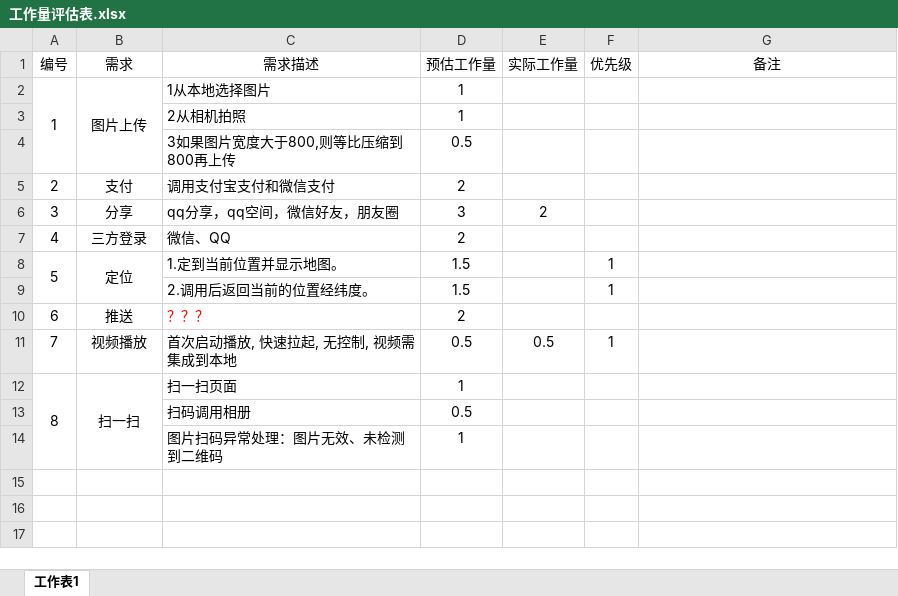
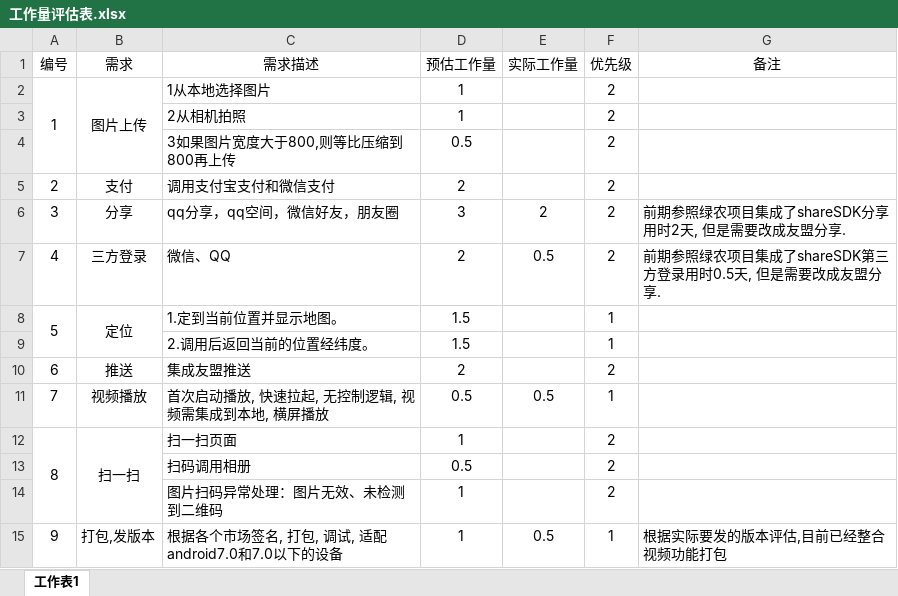
Before and after one commit to KenshinTang/sunshinelife, an Excel workbook: doc/工作量评估表.xlsx, sheet 工作表1, drawn as a sheet; values as stored, in another font and other column widths than the file's, no borders; the diff names each change by its address in the sheet, - before the commit and + after, or states it on an @@ line.

Commit message:
更新工作量

```diff
--- a/doc/工作量评估表.xlsx (sheet 工作表1)
+++ b/doc/工作量评估表.xlsx (sheet 工作表1)
-F2:F7 (优先级): (empty)
+F2:F7 (优先级): 2
-G6 (备注): (empty)
+G6 (备注): 前期参照绿农项目集成了shareSDK分享用时2天, 但是需要改成友盟分享.
-E7 (实际工作量): (empty)
+E7 (实际工作量): 0.5
-G7 (备注): (empty)
+G7 (备注): 前期参照绿农项目集成了shareSDK第三方登录用时0.5天, 但是需要改成友盟分享.
-C10 (需求描述): ？？？
+C10 (需求描述): 集成友盟推送
-C10 text colour: #FF0000
+C10 text colour: black
-F10 (优先级): (empty)
+F10 (优先级): 2
-C11 (需求描述): 首次启动播放, 快速拉起, 无控制, 视频需集成到本地
+C11 (需求描述): 首次启动播放, 快速拉起, 无控制逻辑, 视频需集成到本地, 横屏播放
-F12:F14 (优先级): (empty)
+F12:F14 (优先级): 2
+row 15: 9 | 打包,发版本 | 根据各个市场签名, 打包, 调试, 适配android7.0和7.0以下的设备 | 1 | 0.5 | 1 | 根据实际要发的版本评估,目前已经整合视频功能打包
```
